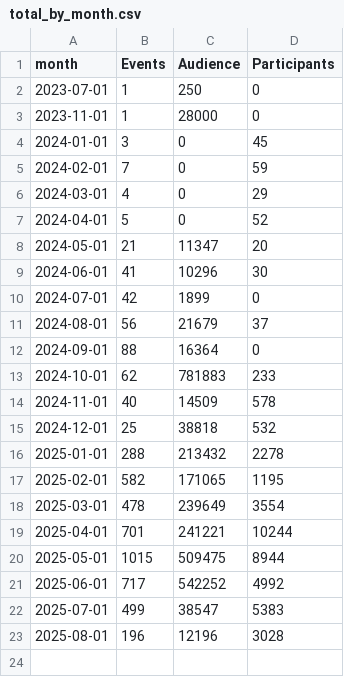
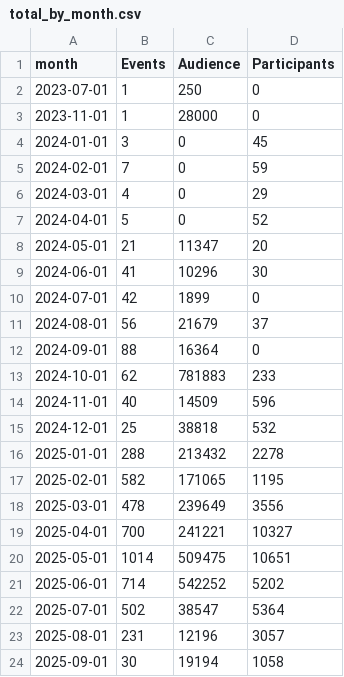
Before and after one commit to open-innovations/bradford-2025, a CSV file: src/themes/programme/_data/events/total_by_month.csv, drawn as a sheet.

```diff
--- a/src/themes/programme/_data/events/total_by_month.csv
+++ b/src/themes/programme/_data/events/total_by_month.csv
@@ -13,3 +13,3 @@ month,Events,Audience,Participants
 2024-10-01,62,781883,233
-2024-11-01,40,14509,578
+2024-11-01,40,14509,596
 2024-12-01,25,38818,532
@@ -17,7 +17,8 @@ month,Events,Audience,Participants
 2025-02-01,582,171065,1195
-2025-03-01,478,239649,3554
-2025-04-01,701,241221,10244
-2025-05-01,1015,509475,8944
-2025-06-01,717,542252,4992
-2025-07-01,499,38547,5383
-2025-08-01,196,12196,3028
+2025-03-01,478,239649,3556
+2025-04-01,700,241221,10327
+2025-05-01,1014,509475,10651
+2025-06-01,714,542252,5202
+2025-07-01,502,38547,5364
+2025-08-01,231,12196,3057
+2025-09-01,30,19194,1058
```
Also changed, not shown: src/themes/programme/_data/events/monthly_breakdown.csv, src/themes/programme/_data/events/monthly_by_project.csv, 22 other files.
